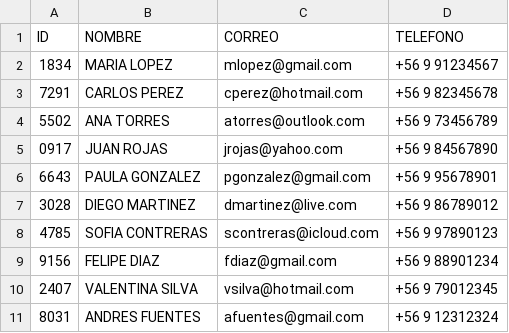
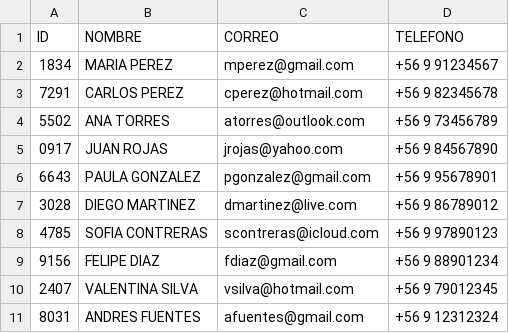
Before and after one commit to GustavoVlnz/Trabajo-2-Desarollo-de-App-Empresariales, a CSV file: clientes.csv, drawn as a sheet.

```diff
--- a/clientes.csv
+++ b/clientes.csv
@@ -1,3 +1,3 @@
 ID,NOMBRE,CORREO,TELEFONO
-1834,MARIA LOPEZ,mlopez@gmail.com,+56 9 91234567
+1834,MARIA PEREZ,mperez@gmail.com,+56 9 91234567
 7291,CARLOS PEREZ,cperez@hotmail.com,+56 9 82345678
```
Also changed, not shown: 2 other files.
